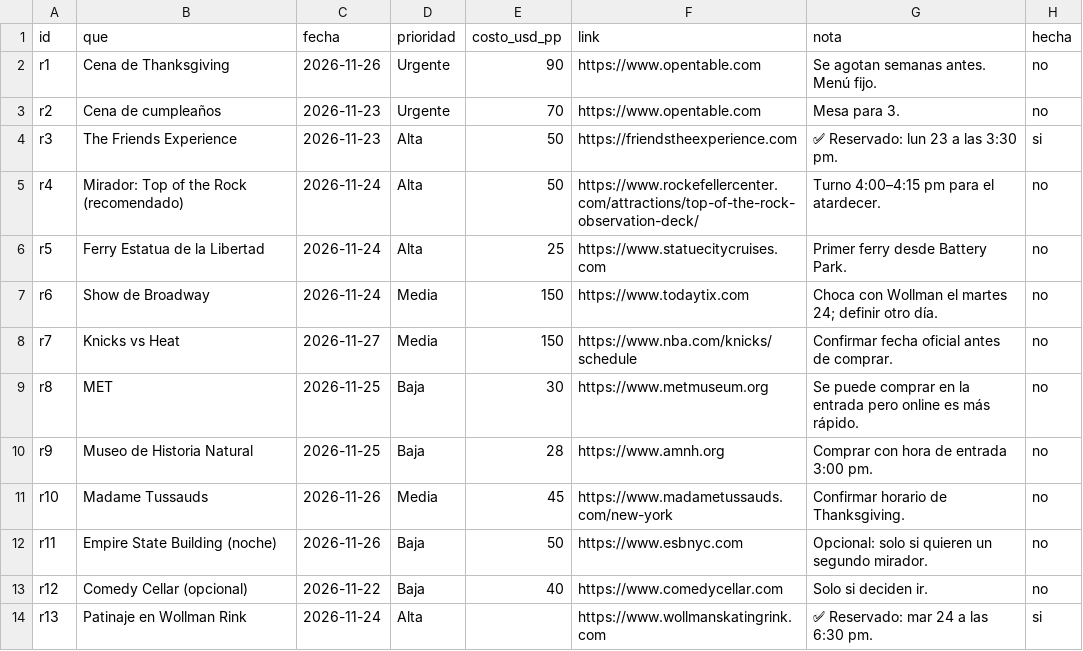
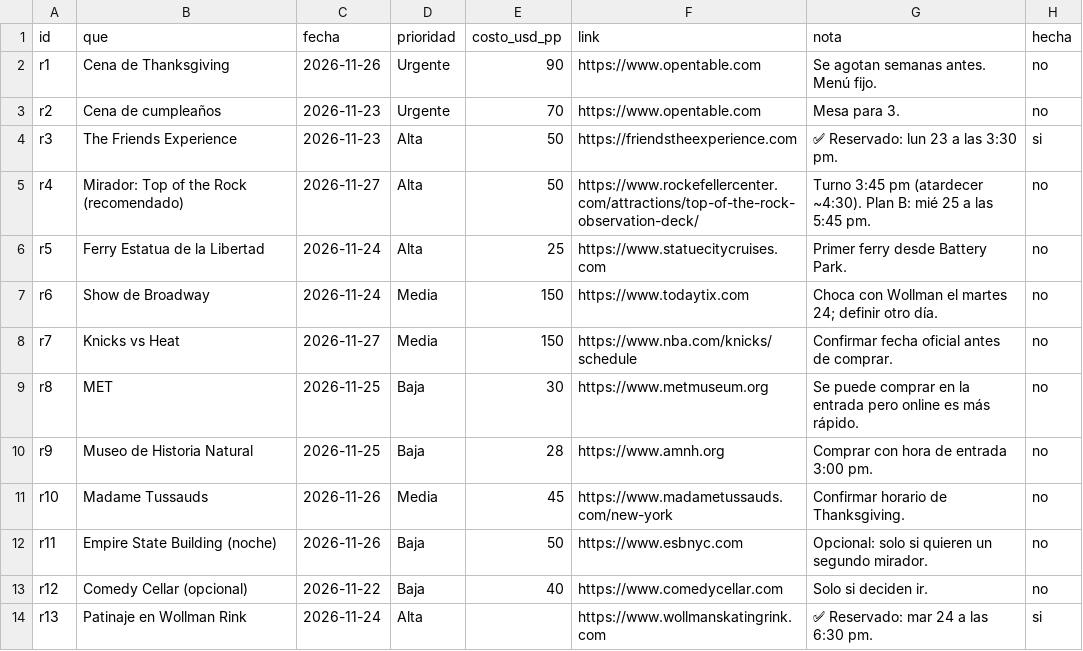
Before and after one commit to jacoal1234-creator/nyc-trip-2026, a CSV file: data/reservas.csv, drawn as a sheet.

```diff
--- a/data/reservas.csv
+++ b/data/reservas.csv
@@ -4,3 +4,3 @@ r2,Cena de cumpleaños,2026-11-23,Urgente,70,https://www.opentable.com,Mesa para
 r3,The Friends Experience,2026-11-23,Alta,50,https://friendstheexperience.com,✅ Reservado: lun 23 a las 3:30 pm.,si
-r4,Mirador: Top of the Rock (recomendado),2026-11-24,Alta,50,https://www.rockefellercenter.com/attractions/top-of-the-rock-observation-deck/,Turno 4:00–4:15 pm para el atardecer.,no
+r4,Mirador: Top of the Rock (recomendado),2026-11-27,Alta,50,https://www.rockefellercenter.com/attractions/top-of-the-rock-observation-deck/,Turno 3:45 pm (atardecer ~4:30). Plan B: mié 25 a las 5:45 pm.,no
 r5,Ferry Estatua de la Libertad,2026-11-24,Alta,25,https://www.statuecitycruises.com,Primer ferry desde Battery Park.,no
```
Also changed, not shown: data/itinerario.csv, data/miradores.csv, 2 other files.
